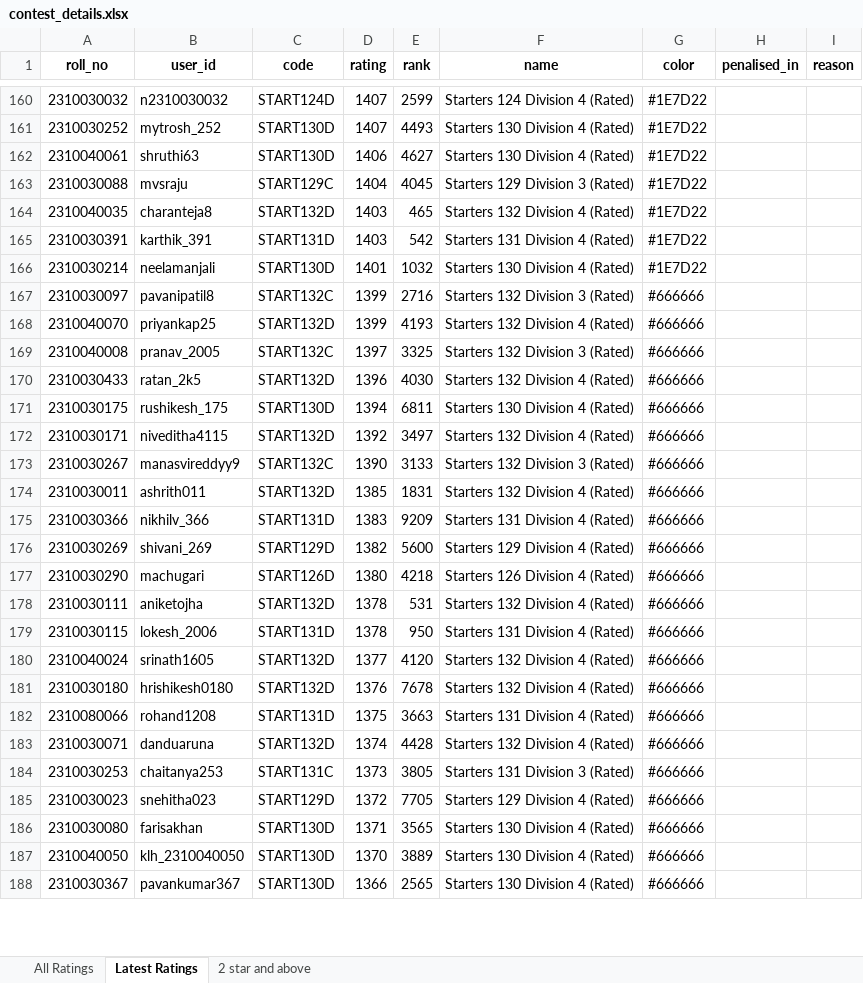
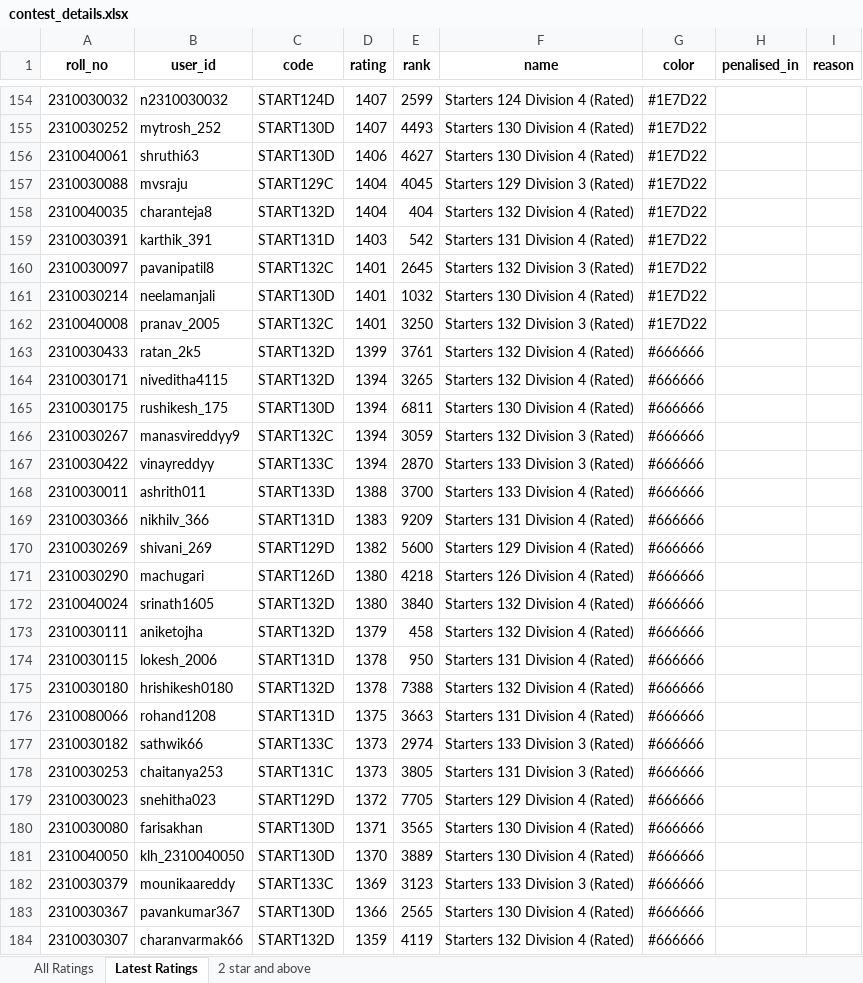
Before and after one commit to SWESH1K/Codechef_Web, an Excel workbook: contest_details.xlsx, sheet Latest Ratings, drawn as a sheet; only a part is shown, gaps mark what is left out; values as stored, in another font and other column widths than the file's, no borders; removed rows and columns are numbered as before the commit, all else as after; the diff covers the shown part only; the diff names each change by its address in the sheet, - before the commit and + after, or states it on an @@ line.

Commit message:
Staters 133 Added

```diff
--- a/contest_details.xlsx (sheet Latest Ratings)
+++ b/contest_details.xlsx (sheet Latest Ratings)
-D158 (rating): 1403
+D158 (rating): 1404
-E158 (rank): 465
+E158 (rank): 404
+row 160: 2310030097 | pavanipatil8 | START132C | 1401 | 2645 | Starters 132 Division 3 (Rated) | #1E7D22
-row 167: 2310030097 | pavanipatil8 | START132C | 1399 | 2716 | Starters 132 Division 3 (Rated) | #666666
-row 168: 2310040070 | priyankap25 | START132D | 1399 | 4193 | Starters 132 Division 4 (Rated) | #666666
-D162 (rating): 1397
+D162 (rating): 1401
-E162 (rank): 3325
+E162 (rank): 3250
-G162 (color): #666666
+G162 (color): #1E7D22
-D163 (rating): 1396
+D163 (rating): 1399
-E163 (rank): 4030
+E163 (rank): 3761
+row 164: 2310030171 | niveditha4115 | START132D | 1394 | 3265 | Starters 132 Division 4 (Rated) | #666666
-row 172: 2310030171 | niveditha4115 | START132D | 1392 | 3497 | Starters 132 Division 4 (Rated) | #666666
-D166 (rating): 1390
+D166 (rating): 1394
-E166 (rank): 3133
+E166 (rank): 3059
+row 167: 2310030422 | vinayreddyy | START133C | 1394 | 2870 | Starters 133 Division 3 (Rated) | #666666
-C168 (code): START132D
+C168 (code): START133D
-D168 (rating): 1385
+D168 (rating): 1388
-E168 (rank): 1831
+E168 (rank): 3700
-F168 (name): Starters 132 Division 4 (Rated)
+F168 (name): Starters 133 Division 4 (Rated)
+row 172: 2310040024 | srinath1605 | START132D | 1380 | 3840 | Starters 132 Division 4 (Rated) | #666666
-D173 (rating): 1378
+D173 (rating): 1379
-E173 (rank): 531
+E173 (rank): 458
-row 180: 2310040024 | srinath1605 | START132D | 1377 | 4120 | Starters 132 Division 4 (Rated) | #666666
-D175 (rating): 1376
+D175 (rating): 1378
-E175 (rank): 7678
+E175 (rank): 7388
-row 183: 2310030071 | danduaruna | START132D | 1374 | 4428 | Starters 132 Division 4 (Rated) | #666666
+row 177: 2310030182 | sathwik66 | START133C | 1373 | 2974 | Starters 133 Division 3 (Rated) | #666666
+row 182: 2310030379 | mounikaareddy | START133C | 1369 | 3123 | Starters 133 Division 3 (Rated) | #666666
+row 184: 2310030307 | charanvarmak66 | START132D | 1359 | 4119 | Starters 132 Division 4 (Rated) | #666666
```
Also changed, not shown: 116 added rows, 118 removed rows, 51 moved rows and 106 edited cells elsewhere in this sheet, sheet All Ratings, sheet 2 star and above.
